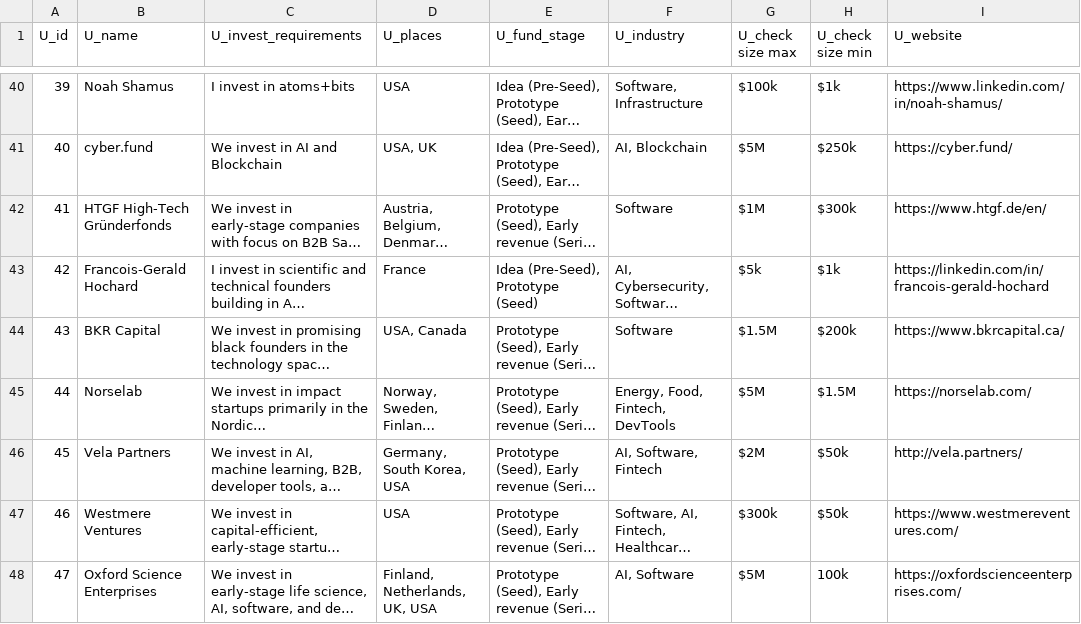
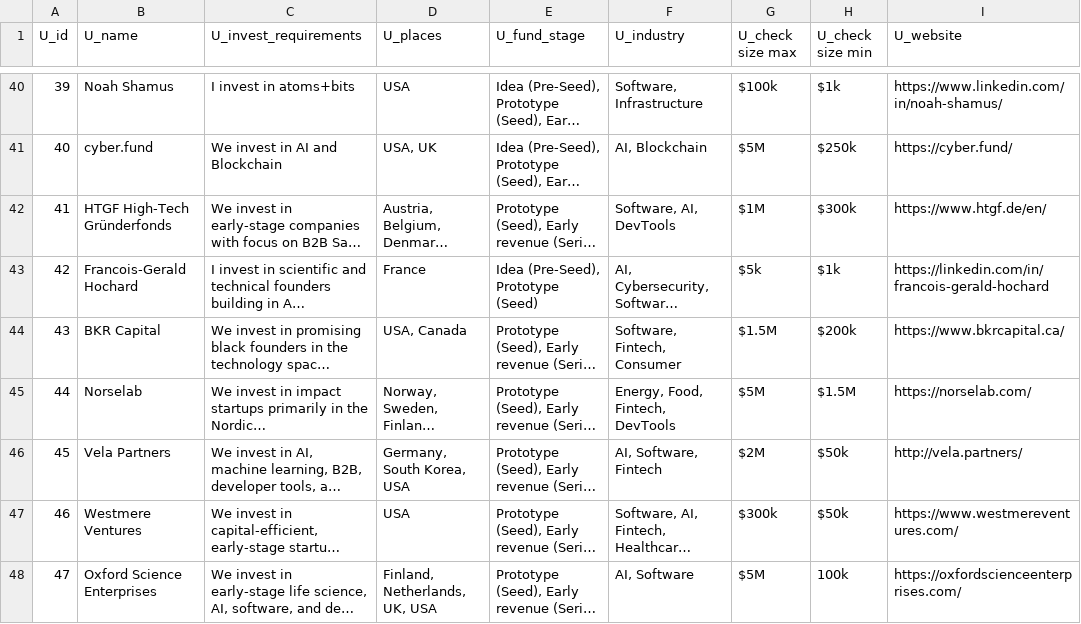
Before and after one commit to 9Skies9/InvestLink, a CSV file: Data/Initialization/user_info.csv, drawn as a sheet; only a part is shown, gaps mark what is left out; long unchanged cells end in …; the diff covers the shown part only; the diff names each change by its address in the sheet, - before the commit and + after, or states it on an @@ line.

```diff
--- a/Data/Initialization/user_info.csv
+++ b/Data/Initialization/user_info.csv
-F42 (U_industry): Software
+F42 (U_industry): Software, AI, DevTools
-F44 (U_industry): Software
+F44 (U_industry): Software, Fintech, Consumer
```
Also changed, not shown: 89 edited cells elsewhere in this file, Data/Initialization/company_info.csv, 23 other files.
